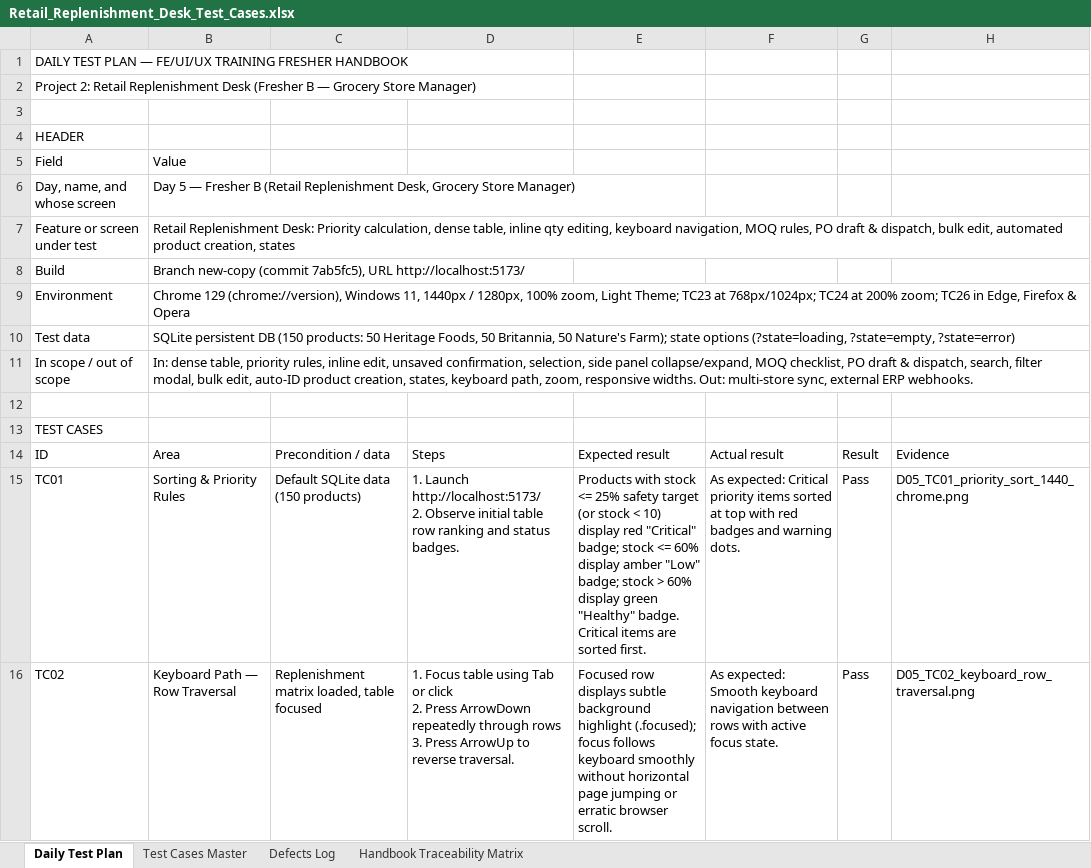
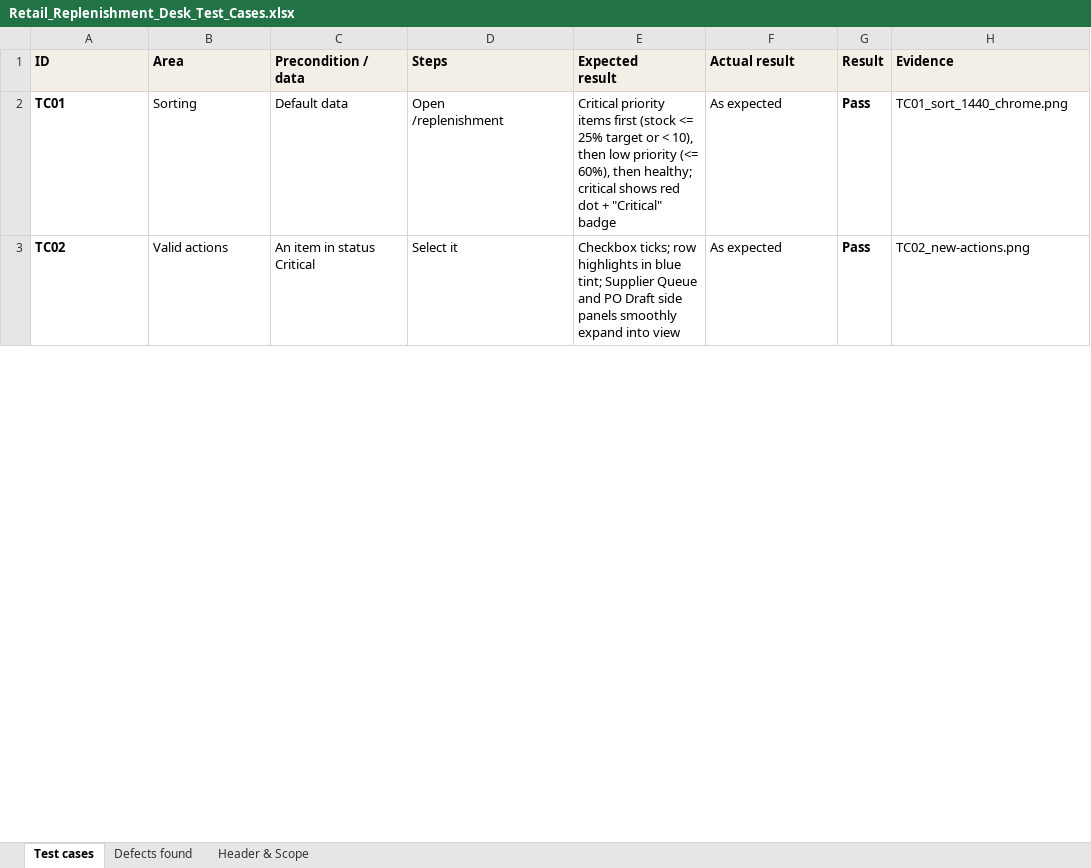
Before and after one commit to JAYANTHSOLUTIONS/RetailReplishment, an Excel workbook: Retail_Replenishment_Desk_Test_Cases.xlsx, sheet Test cases, drawn as a sheet; only a part is shown; values as stored, in another font and other column widths than the file's, no borders; removed rows and columns are numbered as before the commit, all else as after; ↵ is a line break in a cell; the diff covers the shown part only; the diff names each change by its address in the sheet, - before the commit and + after, or states it on an @@ line.

Commit message:
Format test cases Excel sheet to match Fresher Handbook reference images identically

```diff
--- a/Retail_Replenishment_Desk_Test_Cases.xlsx (sheet Test cases)
+++ b/Retail_Replenishment_Desk_Test_Cases.xlsx (sheet Test cases)
-sheet tab: Daily Test Plan
+sheet tab: Test cases
-sheet tab: Test Cases Master
+sheet tab: Defects found
-sheet tab: Defects Log
+sheet tab: Header & Scope
-sheet tab: Handbook Traceability Matrix
-row 1: DAILY TEST PLAN — FE/UI/UX TRAINING FRESHER HANDBOOK
-row 2: Project 2: Retail Replenishment Desk (Fresher B — Grocery Store Manager)
-row 3: (empty)
-row 4: HEADER
-row 5: Field | Value
-row 6: Day, name, and whose screen | Day 5 — Fresher B (Retail Replenishment Desk, Grocery Store Manager)
-row 7: Feature or screen under test | Retail Replenishment Desk: Priority calculation, dense table, inline qty editing, keyboard navigation, MOQ rules, PO draft & dispatch, bulk edit, automated product creation, states
-row 8: Build | Branch new-copy (commit 7ab5fc5), URL http://localhost:5173/
-row 9: Environment | Chrome 129 (chrome://version), Windows 11, 1440px / 1280px, 100% zoom, Light Theme; TC23 at 768px/1024px; TC24 at 200% zoom; TC26 in Edge, Firefox & Opera
-row 10: Test data | SQLite persistent DB (150 products: 50 Heritage Foods, 50 Britannia, 50 Nature's Farm); state options (?state=loading, ?state=empty, ?state=error)
-row 11: In scope / out of scope | In: dense table, priority rules, inline edit, unsaved confirmation, selection, side panel collapse/expand, MOQ checklist, PO draft & dispatch, search, filter modal, bulk edit, auto-ID product creation, states, keyboard path, zoom, responsive widths. Out: multi-store sync, external ERP webhooks.
-row 12: (empty)
-row 13: TEST CASES
@@ A1:H1 bold: off → on, fill: none → #F4EFE6 @@
-C1: Precondition / data
+C1: Precondition / ↵ data
-E1: Expected result
+E1: Expected ↵ result
-A2:A3 bold: off
+A2:A3 bold: on
-B2 (Area): Sorting & Priority Rules
+B2 (Area): Sorting
-C2 (Precondition / data): Default SQLite data (150 products)
+C2 (Precondition / data): Default data
-D2 (Steps): 1. Launch http://localhost:5173/ ↵ 2. Observe initial table row ranking and status badges.
+D2 (Steps): Open ↵ /replenishment
-E2 (Expected result): Products with stock <= 25% safety target (or stock < 10) display red "Critical" badge; stock <= 60% display amber "Low" badge; stock > 60% display green "Healthy" badge. Critical items are sorted first.
+E2 (Expected result): Critical priority items first (stock <= 25% target or < 10), then low priority (<= 60%), then healthy; critical shows red dot + "Critical" badge
-F2 (Actual result): As expected: Critical priority items sorted at top with red badges and warning dots.
+F2 (Actual result): As expected
-G2:G3 bold: off
+G2:G3 bold: on
-H2 (Evidence): D05_TC01_priority_sort_1440_chrome.png
+H2 (Evidence): TC01_sort_1440_chrome.png
-B3 (Area): Keyboard Path — Row Traversal
+B3 (Area): Valid actions
-C3 (Precondition / data): Replenishment matrix loaded, table focused
+C3 (Precondition / data): An item in status Critical
-D3 (Steps): 1. Focus table using Tab or click ↵ 2. Press ArrowDown repeatedly through rows ↵ 3. Press ArrowUp to reverse traversal.
+D3 (Steps): Select it
-E3 (Expected result): Focused row displays subtle background highlight (.focused); focus follows keyboard smoothly without horizontal page jumping or erratic browser scroll.
+E3 (Expected result): Checkbox ticks; row highlights in blue tint; Supplier Queue and PO Draft side panels smoothly expand into view
-F3 (Actual result): As expected: Smooth keyboard navigation between rows with active focus state.
+F3 (Actual result): As expected
-H3 (Evidence): D05_TC02_keyboard_row_traversal.png
+H3 (Evidence): TC02_new-actions.png
```
Also changed, not shown: 12 removed rows, 123 edited cells and cell formats elsewhere in this sheet, sheet Defects found, sheet Header & Scope, 1 other file.
